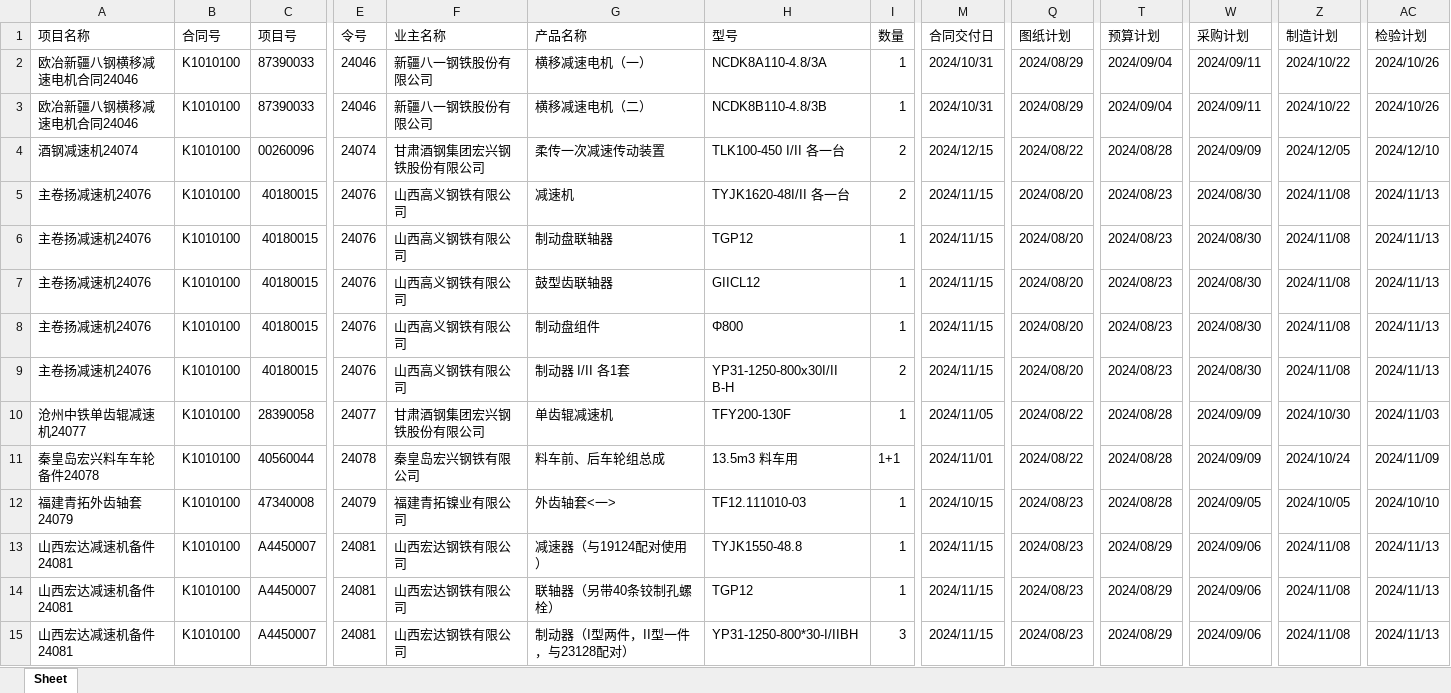
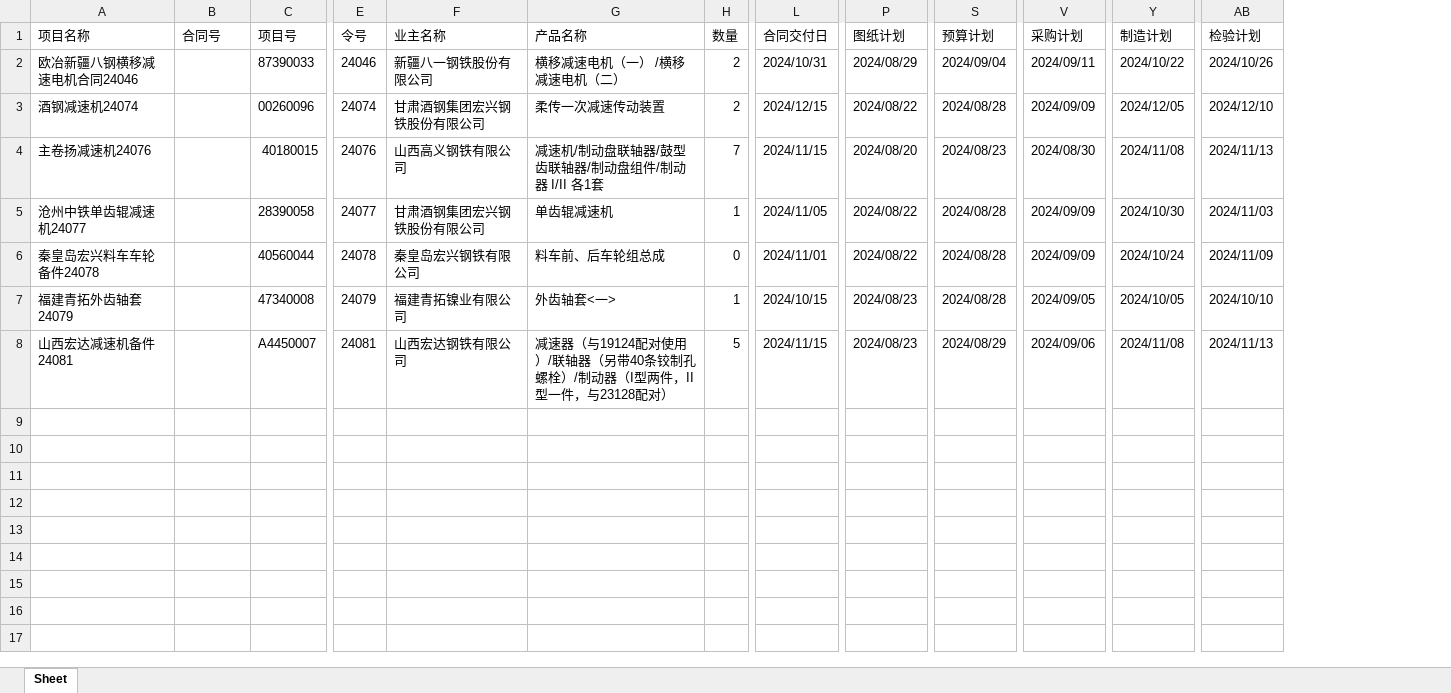
Before and after one commit to demosRun/cisdi, an Excel workbook: file.xlsx, sheet Sheet, drawn as a sheet; only a part is shown, gaps mark what is left out; values as stored, in another font and other column widths than the file's, no borders; removed rows and columns are numbered as before the commit, all else as after; rows hold the shown columns only; the diff names each change by its address in the sheet, - before the commit and + after, or states it on an @@ line.

```diff
--- a/file.xlsx (sheet Sheet)
+++ b/file.xlsx (sheet Sheet)
-column H (型号), row 2: NCDK8A110-4.8/3A; row 4: TLK100-450 I/II 各一台; rows 9-12: YP31-1250-800x30I/II B-H | TFY200-130F | 13.5m3 料车用 | TF12.111010-03; row 15: YP31-1250-800*30-I/IIBH
-B2 (合同号): K1010100
+B2 (合同号): (empty)
-G2 (产品名称): 横移减速电机（一）
+G2 (产品名称): 横移减速电机（一） /横移减速电机（二）
-H2 (数量): 1
+H2 (数量): 2
-row 3: 欧冶新疆八钢横移减速电机合同24046 | K1010100 | 87390033 | 24046 | 新疆八一钢铁股份有限公司 | 横移减速电机（二） | NCDK8B110-4.8/3B | 1 | 2024/10/31 | 2024/08/29 | 2024/09/04 | 2024/09/11 | 2024/10/22 | 2024/10/26
-B3 (合同号): K1010100
+B3 (合同号): (empty)
-row 5: 主卷扬减速机24076 | K1010100 | 40180015 | 24076 | 山西高义钢铁有限公司 | 减速机 | TYJK1620-48I/II 各一台 | 2 | 2024/11/15 | 2024/08/20 | 2024/08/23 | 2024/08/30 | 2024/11/08 | 2024/11/13
-row 6: 主卷扬减速机24076 | K1010100 | 40180015 | 24076 | 山西高义钢铁有限公司 | 制动盘联轴器 | TGP12 | 1 | 2024/11/15 | 2024/08/20 | 2024/08/23 | 2024/08/30 | 2024/11/08 | 2024/11/13
-row 7: 主卷扬减速机24076 | K1010100 | 40180015 | 24076 | 山西高义钢铁有限公司 | 鼓型齿联轴器 | GIICL12 | 1 | 2024/11/15 | 2024/08/20 | 2024/08/23 | 2024/08/30 | 2024/11/08 | 2024/11/13
-row 8: 主卷扬减速机24076 | K1010100 | 40180015 | 24076 | 山西高义钢铁有限公司 | 制动盘组件 | Φ800 | 1 | 2024/11/15 | 2024/08/20 | 2024/08/23 | 2024/08/30 | 2024/11/08 | 2024/11/13
-B4:B7 (合同号): K1010100
+B4:B7 (合同号): (empty)
-G4 (产品名称): 制动器 I/II 各1套
+G4 (产品名称): 减速机/制动盘联轴器/鼓型齿联轴器/制动盘组件/制动器 I/II 各1套
-H4 (数量): 2
+H4 (数量): 7
-H6 (数量): 1+1
+H6 (数量): 0
-row 13: 山西宏达减速机备件24081 | K1010100 | A4450007 | 24081 | 山西宏达钢铁有限公司 | 减速器（与19124配对使用） | TYJK1550-48.8 | 1 | 2024/11/15 | 2024/08/23 | 2024/08/29 | 2024/09/06 | 2024/11/08 | 2024/11/13
-row 14: 山西宏达减速机备件24081 | K1010100 | A4450007 | 24081 | 山西宏达钢铁有限公司 | 联轴器（另带40条铰制孔螺栓） | TGP12 | 1 | 2024/11/15 | 2024/08/23 | 2024/08/29 | 2024/09/06 | 2024/11/08 | 2024/11/13
-B8 (合同号): K1010100
+B8 (合同号): (empty)
-G8 (产品名称): 制动器（I型两件，II型一件，与23128配对）
+G8 (产品名称): 减速器（与19124配对使用）/联轴器（另带40条铰制孔螺栓）/制动器（I型两件，II型一件，与23128配对）
-H8 (数量): 3
+H8 (数量): 5
```
Also changed, not shown: 2 other files.
